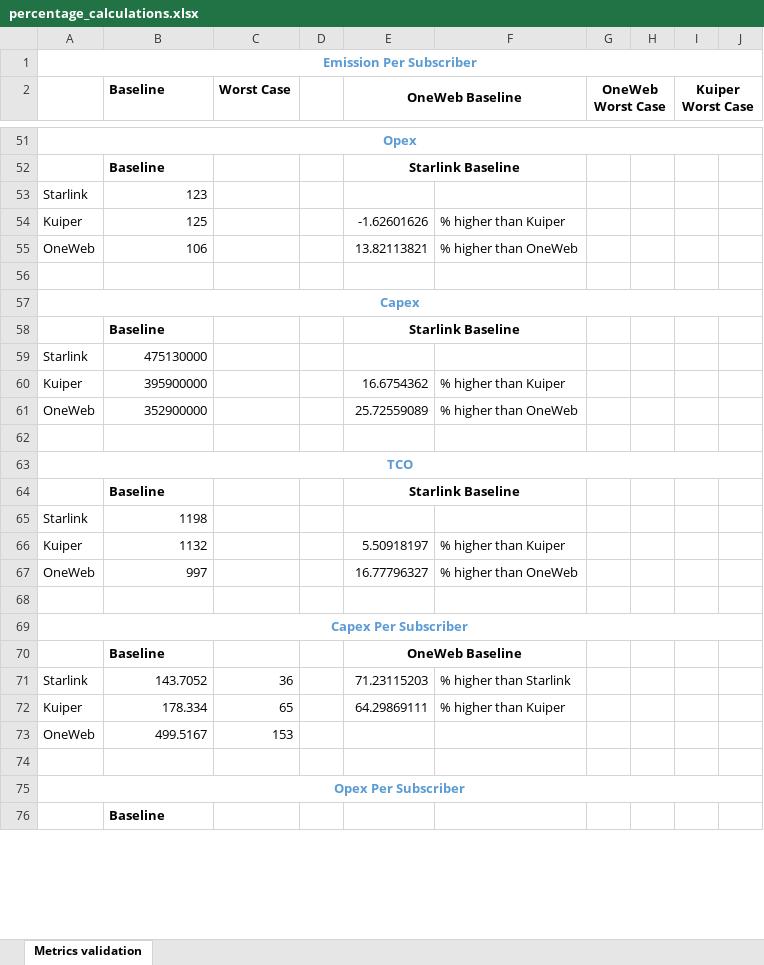
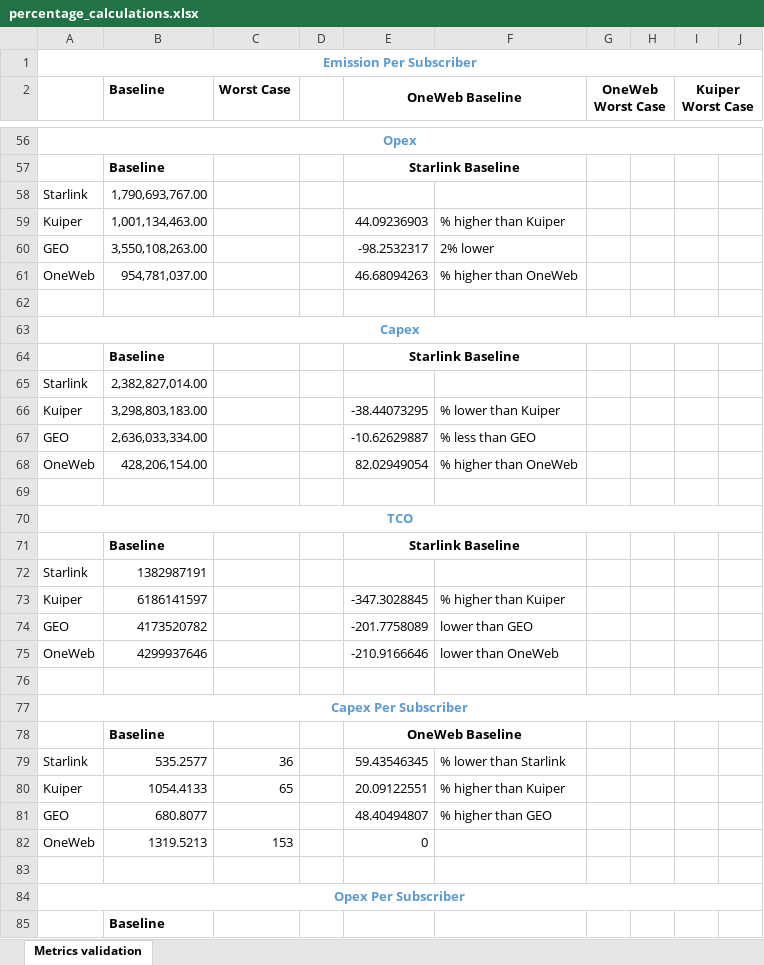
Before and after one commit to Bonface-Osoro/saleos, an Excel workbook: validation/percentage_calculations.xlsx, sheet Metrics validation, drawn as a sheet; only a part is shown, gaps mark what is left out; values as stored, in another font and other column widths than the file's, no borders; addresses are those after the commit; the diff covers the shown part only; the diff names each change by its address in the sheet, - before the commit and + after, or states it on an @@ line.

```diff
--- a/validation/percentage_calculations.xlsx (sheet Metrics validation)
+++ b/validation/percentage_calculations.xlsx (sheet Metrics validation)
-B58 (Baseline): 123
+B58 (Baseline): 1,790,693,767.00
-B59 (Baseline): 125
+B59 (Baseline): 1,001,134,463.00
-E59 (OneWeb Baseline): -1.62601626
+E59 (OneWeb Baseline): 44.09236903
+row 60: GEO | 3,550,108,263.00 |  |  | -98.2532317 | 2% lower
-B61 (Baseline): 106
+B61 (Baseline): 954,781,037.00
-E61 (OneWeb Baseline): 13.82113821
+E61 (OneWeb Baseline): 46.68094263
-B65 (Baseline): 475130000
+B65 (Baseline): 2,382,827,014.00
-B66 (Baseline): 395900000
+B66 (Baseline): 3,298,803,183.00
-E66 (OneWeb Baseline): 16.6754362
+E66 (OneWeb Baseline): -38.44073295
-F66: % higher than Kuiper
+F66: % lower than Kuiper
+row 67: GEO | 2,636,033,334.00 |  |  | -10.62629887 | % less than GEO
-B68 (Baseline): 352900000
+B68 (Baseline): 428,206,154.00
-E68 (OneWeb Baseline): 25.72559089
+E68 (OneWeb Baseline): 82.02949054
-B72 (Baseline): 1198
+B72 (Baseline): 1382987191
-B73 (Baseline): 1132
+B73 (Baseline): 6186141597
-E73 (OneWeb Baseline): 5.50918197
+E73 (OneWeb Baseline): -347.3028845
+row 74: GEO | 4173520782 |  |  | -201.7758089 | lower than GEO
-B75 (Baseline): 997
+B75 (Baseline): 4299937646
-E75 (OneWeb Baseline): 16.77796327
+E75 (OneWeb Baseline): -210.9166646
-F75: % higher than OneWeb
+F75: lower than OneWeb
-B79 (Baseline): 143.7052
+B79 (Baseline): 535.2577
-E79 (OneWeb Baseline): 71.23115203
+E79 (OneWeb Baseline): 59.43546345
-F79: % higher than Starlink
+F79: % lower than Starlink
-B80 (Baseline): 178.334
+B80 (Baseline): 1054.4133
-E80 (OneWeb Baseline): 64.29869111
+E80 (OneWeb Baseline): 20.09122551
+row 81: GEO | 680.8077 |  |  | 48.40494807 | % higher than GEO
-B82 (Baseline): 499.5167
+B82 (Baseline): 1319.5213
-E82 (OneWeb Baseline): (empty)
+E82 (OneWeb Baseline): 0
```
Also changed, not shown: 21 added rows, 2 removed rows and 77 edited cells elsewhere in this sheet, 3 other files.
